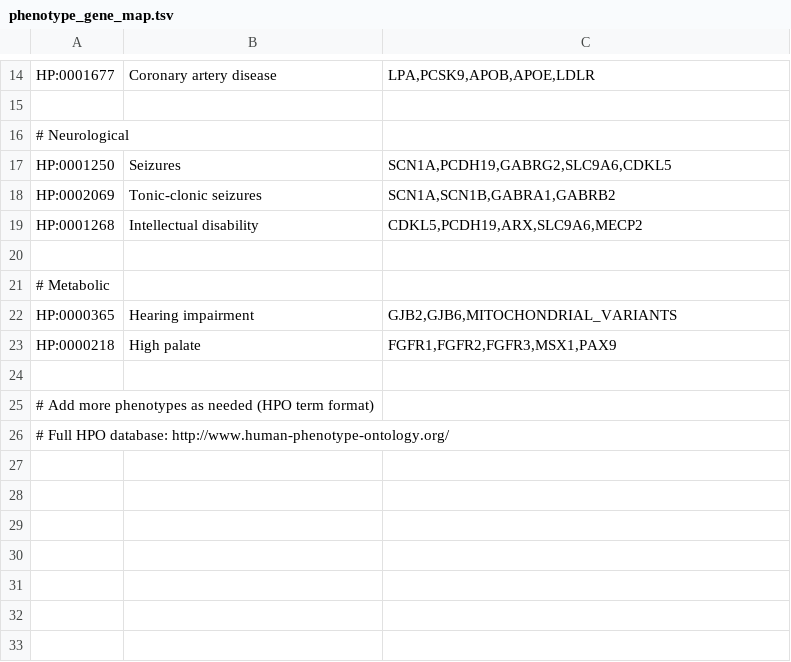
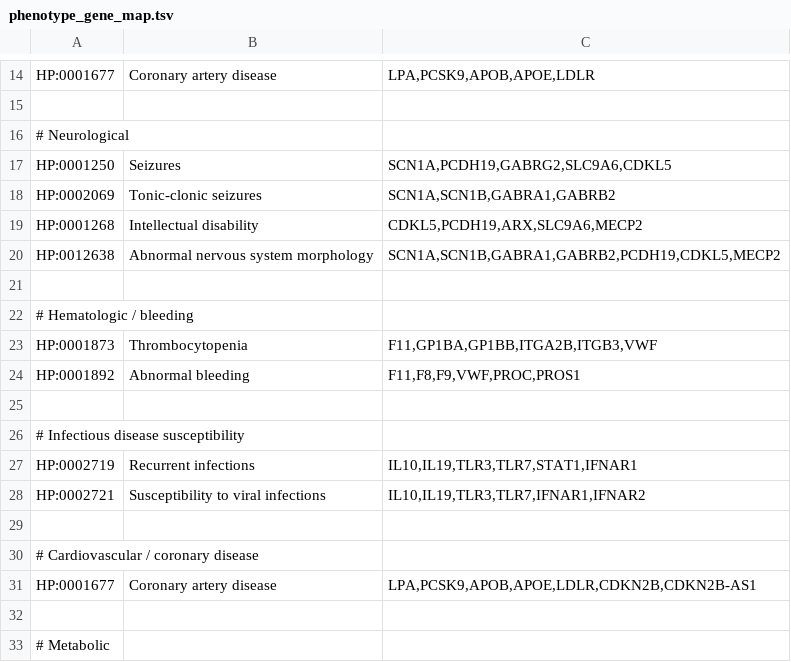
Before and after one commit to jmorganknight/nf-clingen, a TSV file: data/phenotype_gene_map.tsv, drawn as a sheet; only a part is shown, gaps mark what is left out; the shorter side is filled out with more unchanged rows; the diff names each change by its address in the sheet, - before the commit and + after, or states it on an @@ line.

```diff
--- a/data/phenotype_gene_map.tsv
+++ b/data/phenotype_gene_map.tsv
+row 20: HP:0012638 | Abnormal nervous system morphology | SCN1A,SCN1B,GABRA1,GABRB2,PCDH19,CDKL5,MECP2
+row 21: (empty)
+row 22: # Hematologic / bleeding
+row 23: HP:0001873 | Thrombocytopenia | F11,GP1BA,GP1BB,ITGA2B,ITGB3,VWF
+row 24: HP:0001892 | Abnormal bleeding | F11,F8,F9,VWF,PROC,PROS1
+row 25: (empty)
+row 26: # Infectious disease susceptibility
+row 27: HP:0002719 | Recurrent infections | IL10,IL19,TLR3,TLR7,STAT1,IFNAR1
+row 28: HP:0002721 | Susceptibility to viral infections | IL10,IL19,TLR3,TLR7,IFNAR1,IFNAR2
+row 29: (empty)
+row 30: # Cardiovascular / coronary disease
+row 31: HP:0001677 | Coronary artery disease | LPA,PCSK9,APOB,APOE,LDLR,CDKN2B,CDKN2B-AS1
```
Also changed, not shown: 8 other files.
